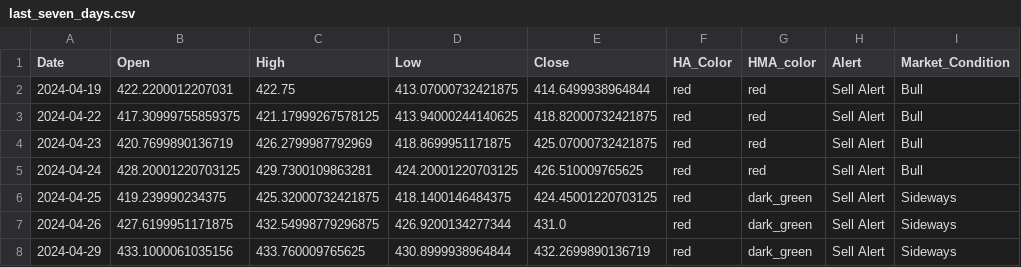
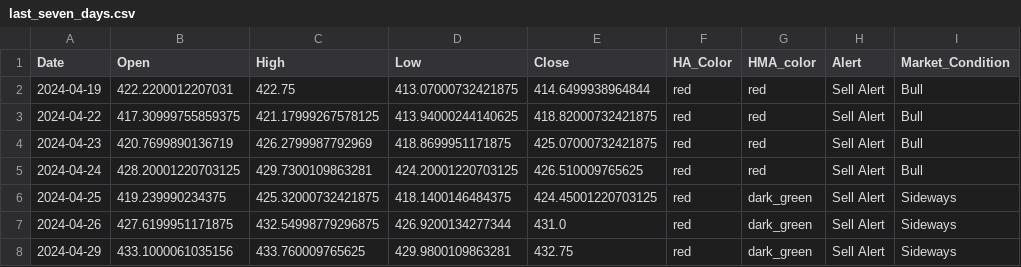
Before and after one commit to rbnyng/trend_alert, a CSV file: last_seven_days.csv, drawn as a sheet.

```diff
--- a/last_seven_days.csv
+++ b/last_seven_days.csv
@@ -7,2 +7,2 @@ Date,Open,High,Low,Close,HA_Color,HMA_color,Alert,Market_Condition
 2024-04-26,427.6199951171875,432.54998779296875,426.9200134277344,431.0,red,dark_green,Sell Alert,Sideways
-2024-04-29,433.1000061035156,433.760009765625,430.8999938964844,432.2699890136719,red,dark_green,Sell Alert,Sideways
+2024-04-29,433.1000061035156,433.760009765625,429.9800109863281,432.75,red,dark_green,Sell Alert,Sideways
```
